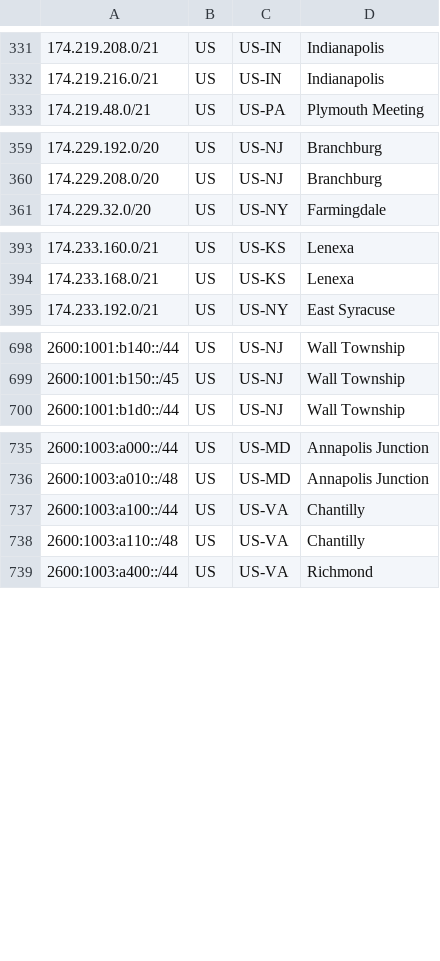
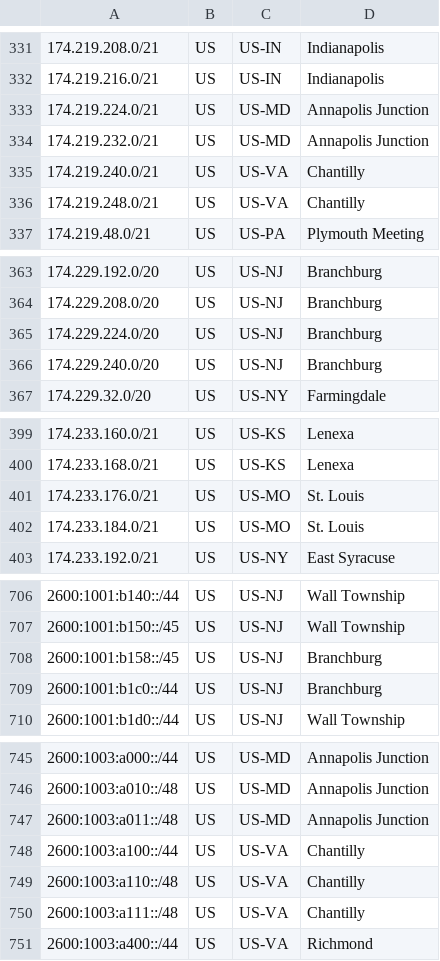
Before and after one commit to Verizon/verizon-geofeed, a CSV file: feed.csv, drawn as a sheet; only a part is shown, gaps mark what is left out; the diff covers the shown part only; the diff names each change by its address in the sheet, - before the commit and + after, or states it on an @@ line.

```diff
--- a/feed.csv
+++ b/feed.csv
+row 333: 174.219.224.0/21 | US | US-MD | Annapolis Junction
+row 334: 174.219.232.0/21 | US | US-MD | Annapolis Junction
+row 335: 174.219.240.0/21 | US | US-VA | Chantilly
+row 336: 174.219.248.0/21 | US | US-VA | Chantilly
+row 365: 174.229.224.0/20 | US | US-NJ | Branchburg
+row 366: 174.229.240.0/20 | US | US-NJ | Branchburg
+row 401: 174.233.176.0/21 | US | US-MO | St. Louis
+row 402: 174.233.184.0/21 | US | US-MO | St. Louis
+row 708: 2600:1001:b158::/45 | US | US-NJ | Branchburg
+row 709: 2600:1001:b1c0::/44 | US | US-NJ | Branchburg
+row 747: 2600:1003:a011::/48 | US | US-MD | Annapolis Junction
+row 750: 2600:1003:a111::/48 | US | US-VA | Chantilly
```
Also changed, not shown: 11 added rows elsewhere in this file, 1 other file.
